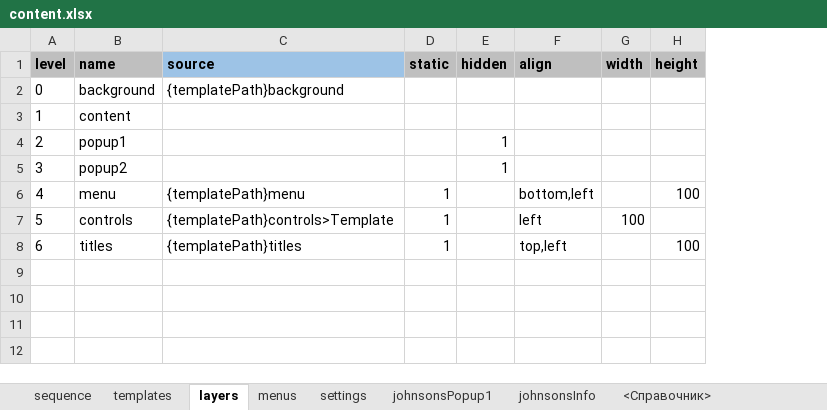
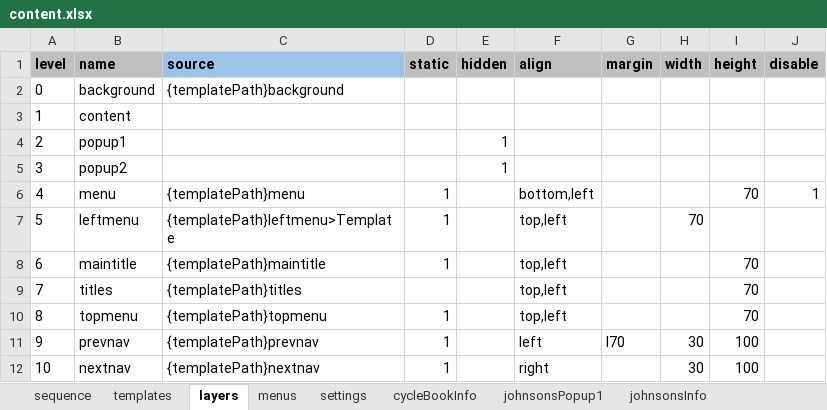
Before and after one commit to racer242/PresentationEngine, an Excel workbook: public/presentation/content.xlsx, sheet layers, drawn as a sheet; values as stored, in another font and other column widths than the file's, no borders; removed rows and columns are numbered as before the commit, all else as after; the diff names each change by its address in the sheet, - before the commit and + after, or states it on an @@ line.

Commit message:
Presentation control in progress

```diff
--- a/public/presentation/content.xlsx (sheet layers)
+++ b/public/presentation/content.xlsx (sheet layers)
+sheet tab: cycleBookInfo
+column G (margin), empty
+column J (disable), row 6: 1
-I6 (height): 100
+I6 (height): 70
-row 7: 5 | controls | {templatePath}controls>Template | 1 |  | left | 100
+row 7: 5 | leftmenu | {templatePath}leftmenu>Template | 1 |  | top,left |  | 70
+row 8: 6 | maintitle | {templatePath}maintitle | 1 |  | top,left |  |  | 70
@@ column A (level) renumbered in row 9 @@
-D9 (static): 1
+D9 (static): (empty)
-I9 (height): 100
+I9 (height): 70
+row 10: 8 | topmenu | {templatePath}topmenu | 1 |  | top,left |  |  | 70
+row 11: 9 | prevnav | {templatePath}prevnav | 1 |  | left | l70 | 30 | 100
+row 12: 10 | nextnav | {templatePath}nextnav | 1 |  | right |  | 30 | 100
```
Also changed, not shown: sheet <Справочник>, sheet templates, sheet sequence, 33 other files.
